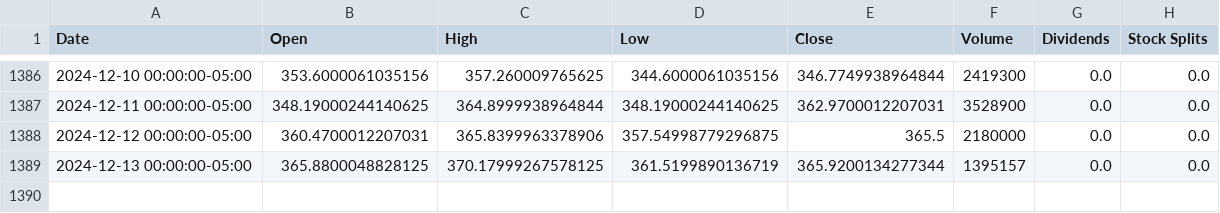
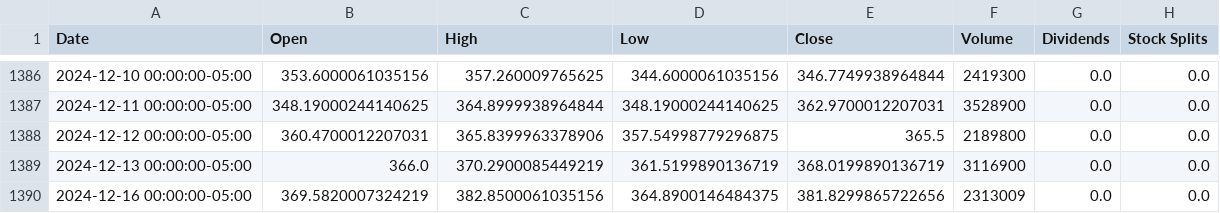
Before and after one commit to sebst/thatus-wi-2024-stocks, a CSV file: data/CRWD.csv, drawn as a sheet; only a part is shown, gaps mark what is left out.

Commit message:
Update stock data

```diff
--- a/data/CRWD.csv
+++ b/data/CRWD.csv
@@ -1387,3 +1387,4 @@ Date,Open,High,Low,Close,Volume,Dividends,Stock Splits
 2024-12-11 00:00:00-05:00,348.19000244140625,364.8999938964844,348.19000244140625,362.9700012207031,3528900,0.0,0.0
-2024-12-12 00:00:00-05:00,360.4700012207031,365.8399963378906,357.54998779296875,365.5,2180000,0.0,0.0
-2024-12-13 00:00:00-05:00,365.8800048828125,370.17999267578125,361.5199890136719,365.9200134277344,1395157,0.0,0.0
+2024-12-12 00:00:00-05:00,360.4700012207031,365.8399963378906,357.54998779296875,365.5,2189800,0.0,0.0
+2024-12-13 00:00:00-05:00,366.0,370.2900085449219,361.5199890136719,368.0199890136719,3116900,0.0,0.0
+2024-12-16 00:00:00-05:00,369.5820007324219,382.8500061035156,364.8900146484375,381.8299865722656,2313009,0.0,0.0
```
Also changed, not shown: 5 other files.
